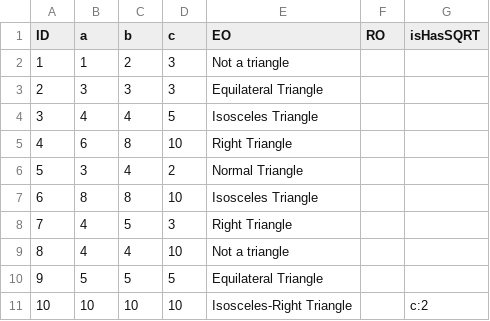
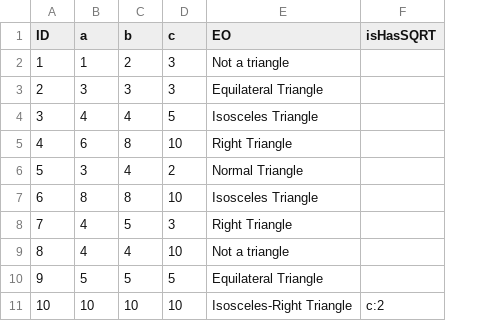
Before and after one commit to tanlnguyen-fpt/testing, a CSV file: TriangleTestCase.csv, drawn as a sheet; the diff names each change by its address in the sheet, - before the commit and + after, or states it on an @@ line.

```diff
--- a/TriangleTestCase.csv
+++ b/TriangleTestCase.csv
-column F (RO), empty
```
Also changed, not shown: 5 other files.
